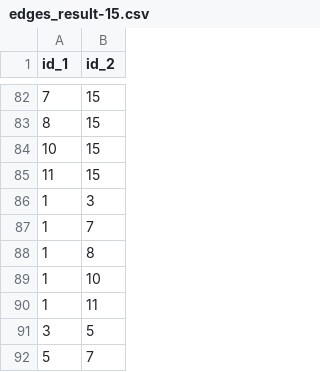
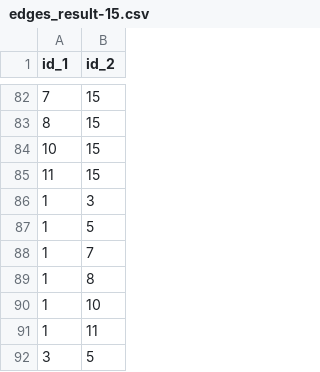
Before and after one commit to Federico-Conti/data-protection-privacy, a CSV file: dataset/edges_result-15.csv, drawn as a sheet; only a part is shown, gaps mark what is left out; the shorter side is filled out with more unchanged rows; the diff names each change by its address in the sheet, - before the commit and + after, or states it on an @@ line.

```diff
--- a/dataset/edges_result-15.csv
+++ b/dataset/edges_result-15.csv
+row 87: 1 | 5
```
Also changed, not shown: 7 other files.
